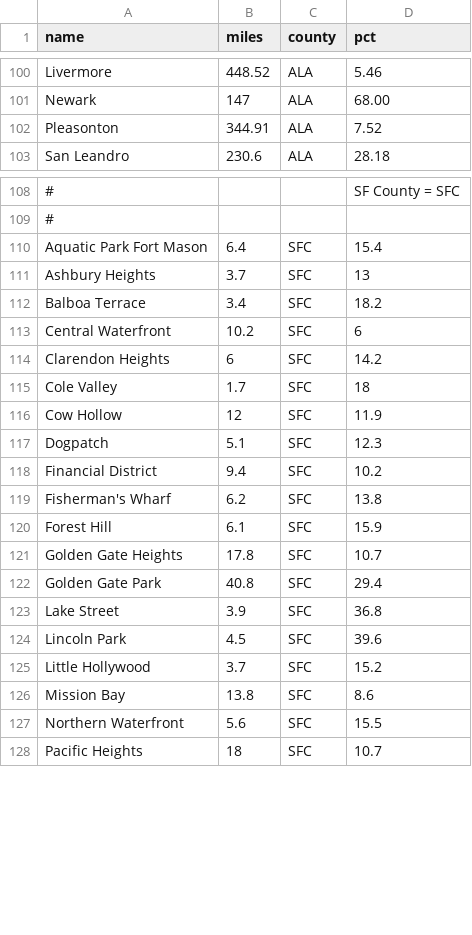
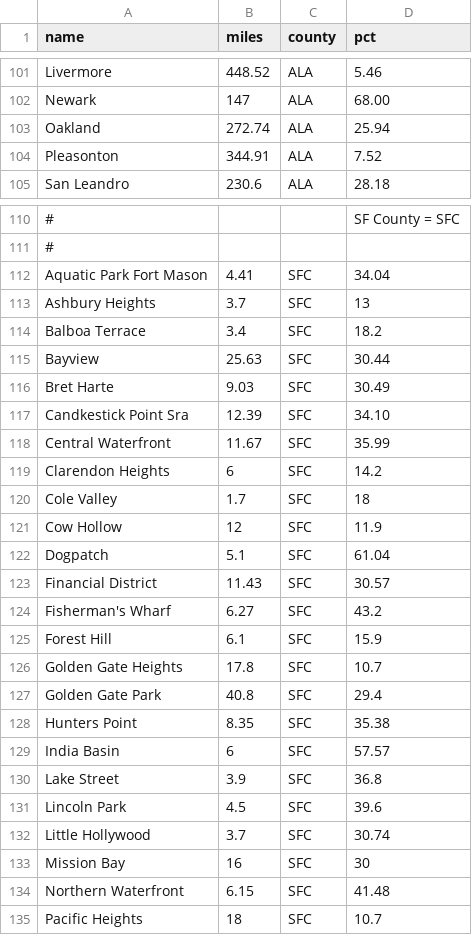
Before and after one commit to norvig/pytudes, a CSV file: ipynb/bikeplaceshort.csv, drawn as a sheet; only a part is shown, gaps mark what is left out; addresses are those after the commit; the diff covers the shown part only; the diff names each change by its address in the sheet, - before the commit and + after, or states it on an @@ line.

```diff
--- a/ipynb/bikeplaceshort.csv
+++ b/ipynb/bikeplaceshort.csv
+row 103: Oakland | 272.74 | ALA | 25.94
-B112 (miles): 6.4
+B112 (miles): 4.41
-D112 (pct): 15.4
+D112 (pct): 34.04
+row 115: Bayview | 25.63 | SFC | 30.44
+row 116: Bret Harte | 9.03 | SFC | 30.49
+row 117: Candkestick Point Sra | 12.39 | SFC | 34.10
-B118 (miles): 10.2
+B118 (miles): 11.67
-D118 (pct): 6
+D118 (pct): 35.99
-D122 (pct): 12.3
+D122 (pct): 61.04
-B123 (miles): 9.4
+B123 (miles): 11.43
-D123 (pct): 10.2
+D123 (pct): 30.57
-B124 (miles): 6.2
+B124 (miles): 6.27
-D124 (pct): 13.8
+D124 (pct): 43.2
+row 128: Hunters Point | 8.35 | SFC | 35.38
+row 129: India Basin | 6 | SFC | 57.57
-D132 (pct): 15.2
+D132 (pct): 30.74
-B133 (miles): 13.8
+B133 (miles): 16
-D133 (pct): 8.6
+D133 (pct): 30
-B134 (miles): 5.6
+B134 (miles): 6.15
-D134 (pct): 15.5
+D134 (pct): 41.48
```
Also changed, not shown: 2 added rows, 1 removed row and 42 edited cells elsewhere in this file, ipynb/bikerides.tsv, ipynb/bikeyears.tsv, 3 other files.
